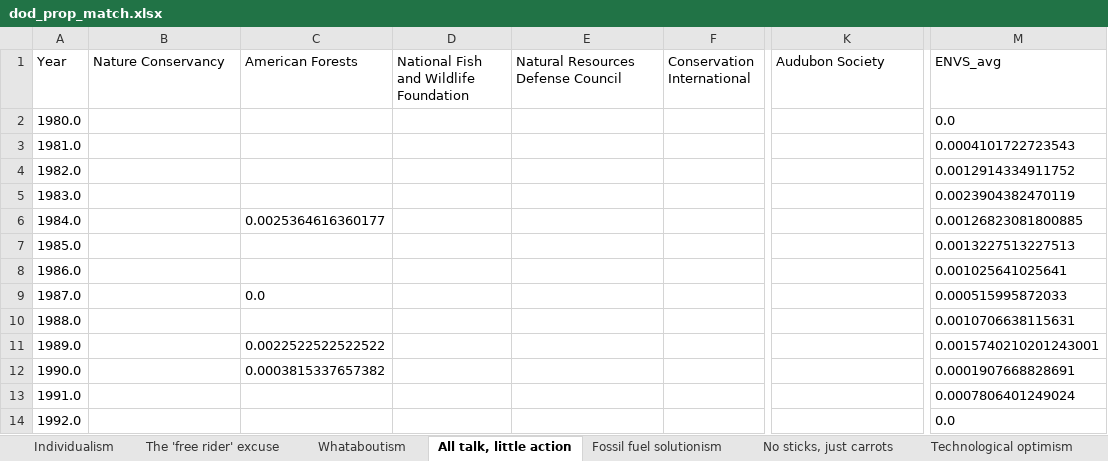
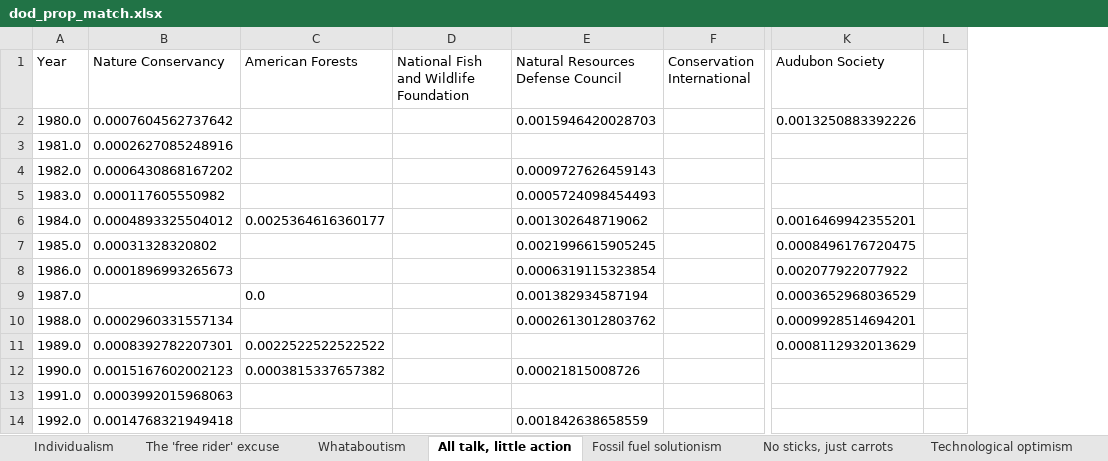
Before and after one commit to flowden/environmental_text_analysis, an Excel workbook: Dictionary_methods/dod_prop_match.xlsx, sheet All talk, little action, drawn as a sheet; only a part is shown, gaps mark what is left out; values as stored, in another font and other column widths than the file's, no borders; removed rows and columns are numbered as before the commit, all else as after; the diff covers the shown part only; the diff names each change by its address in the sheet, - before the commit and + after, or states it on an @@ line.

```diff
--- a/Dictionary_methods/dod_prop_match.xlsx (sheet All talk, little action)
+++ b/Dictionary_methods/dod_prop_match.xlsx (sheet All talk, little action)
+column L, empty
-column M (ENVS_avg), rows 2-14: 0.0 | 0.0004101722723543 | 0.0012914334911752 | 0.0023904382470119 | 0.00126823081800885 | 0.0013227513227513 | 0.001025641025641 | 0.000515995872033 | 0.0010706638115631 | 0.0015740210201243001 | 0.0001907668828691 | 0.0007806401249024 | 0.0
-B2 (Nature Conservancy): (empty)
+B2 (Nature Conservancy): 0.0007604562737642
-E2: (empty)
+E2: 0.0015946420028703
-K2 (Audubon Society): (empty)
+K2 (Audubon Society): 0.0013250883392226
-B3 (Nature Conservancy): (empty)
+B3 (Nature Conservancy): 0.0002627085248916
-B4 (Nature Conservancy): (empty)
+B4 (Nature Conservancy): 0.0006430868167202
-E4: (empty)
+E4: 0.0009727626459143
-B5 (Nature Conservancy): (empty)
+B5 (Nature Conservancy): 0.000117605550982
-E5: (empty)
+E5: 0.0005724098454493
-B6 (Nature Conservancy): (empty)
+B6 (Nature Conservancy): 0.0004893325504012
-E6: (empty)
+E6: 0.001302648719062
-K6 (Audubon Society): (empty)
+K6 (Audubon Society): 0.0016469942355201
-B7 (Nature Conservancy): (empty)
+B7 (Nature Conservancy): 0.00031328320802
-E7: (empty)
+E7: 0.0021996615905245
-K7 (Audubon Society): (empty)
+K7 (Audubon Society): 0.0008496176720475
-B8 (Nature Conservancy): (empty)
+B8 (Nature Conservancy): 0.0001896993265673
-E8: (empty)
+E8: 0.0006319115323854
-K8 (Audubon Society): (empty)
+K8 (Audubon Society): 0.002077922077922
-E9: (empty)
+E9: 0.001382934587194
-K9 (Audubon Society): (empty)
+K9 (Audubon Society): 0.0003652968036529
-B10 (Nature Conservancy): (empty)
+B10 (Nature Conservancy): 0.0002960331557134
-E10: (empty)
+E10: 0.0002613012803762
-K10 (Audubon Society): (empty)
+K10 (Audubon Society): 0.0009928514694201
-B11 (Nature Conservancy): (empty)
+B11 (Nature Conservancy): 0.0008392782207301
-K11 (Audubon Society): (empty)
+K11 (Audubon Society): 0.0008112932013629
-B12 (Nature Conservancy): (empty)
+B12 (Nature Conservancy): 0.0015167602002123
-E12: (empty)
+E12: 0.00021815008726
-B13 (Nature Conservancy): (empty)
+B13 (Nature Conservancy): 0.0003992015968063
-B14 (Nature Conservancy): (empty)
+B14 (Nature Conservancy): 0.0014768321949418
-E14: (empty)
+E14: 0.001842638658559
```
Also changed, not shown: 1 added row and 43 edited cells elsewhere in this sheet, sheet Individualism, sheet Policy perfectionism, sheet No sticks, just carrots, sheet Appeal to well-being, sheet The 'free rider' excuse, sheet Whataboutism, 5 more sheets, Dictionary_methods/dod_matches.xlsx, 16 other files.
